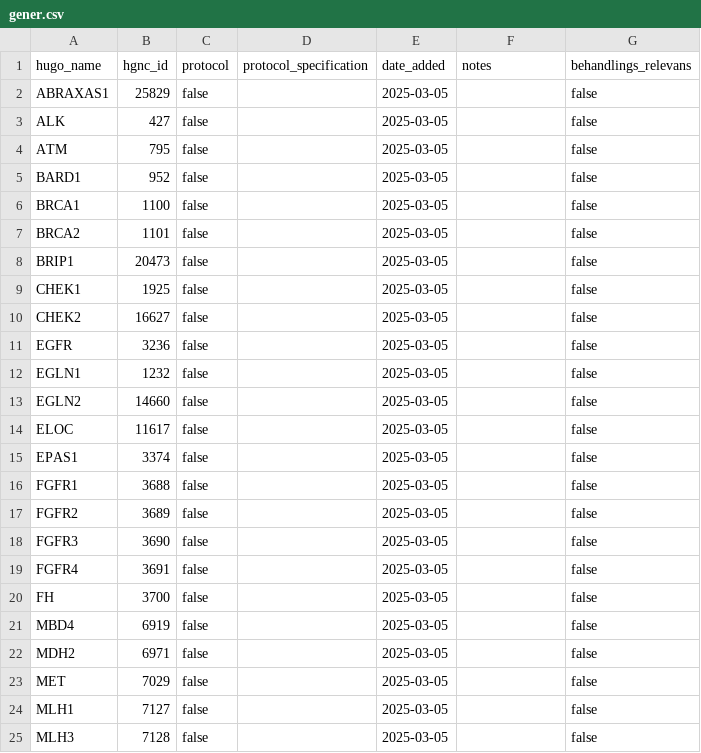
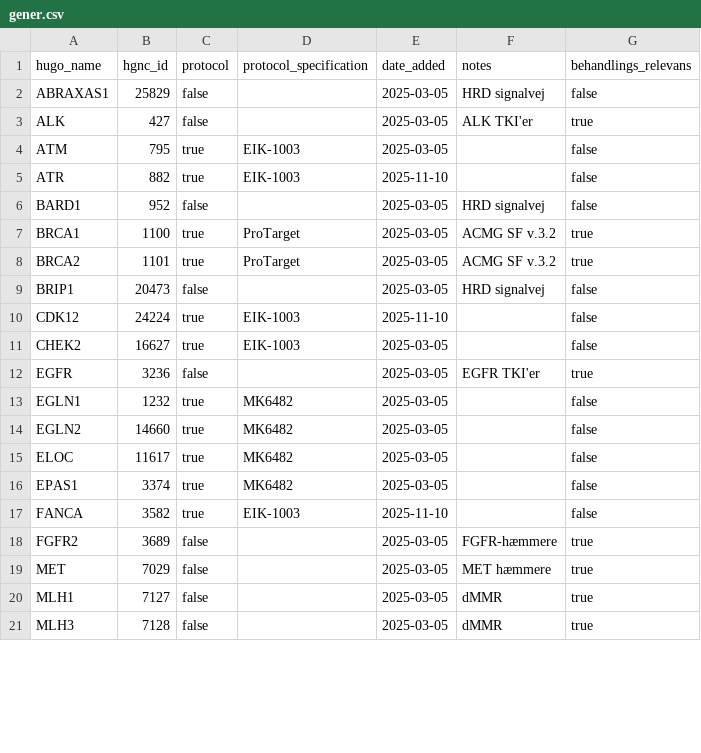
Before and after one commit to DCCC-NOVA/genlister, a CSV file: germline/moma/gener.csv, drawn as a sheet; only a part is shown; the diff covers the shown part only.

Commit message:
Add more info and clean list

```diff
--- a/germline/moma/gener.csv
+++ b/germline/moma/gener.csv
@@ -1,25 +1,21 @@
 hugo_name,hgnc_id,protocol,protocol_specification,date_added,notes,behandlings_relevans
-ABRAXAS1,25829,false,,2025-03-05,,false
-ALK,427,false,,2025-03-05,,false
-ATM,795,false,,2025-03-05,,false
-BARD1,952,false,,2025-03-05,,false
-BRCA1,1100,false,,2025-03-05,,false
-BRCA2,1101,false,,2025-03-05,,false
-BRIP1,20473,false,,2025-03-05,,false
-CHEK1,1925,false,,2025-03-05,,false
-CHEK2,16627,false,,2025-03-05,,false
-EGFR,3236,false,,2025-03-05,,false
-EGLN1,1232,false,,2025-03-05,,false
-EGLN2,14660,false,,2025-03-05,,false
-ELOC,11617,false,,2025-03-05,,false
-EPAS1,3374,false,,2025-03-05,,false
-FGFR1,3688,false,,2025-03-05,,false
-FGFR2,3689,false,,2025-03-05,,false
-FGFR3,3690,false,,2025-03-05,,false
-FGFR4,3691,false,,2025-03-05,,false
-FH,3700,false,,2025-03-05,,false
-MBD4,6919,false,,2025-03-05,,false
-MDH2,6971,false,,2025-03-05,,false
-MET,7029,false,,2025-03-05,,false
-MLH1,7127,false,,2025-03-05,,false
-MLH3,7128,false,,2025-03-05,,false
+ABRAXAS1,25829,false,,2025-03-05,HRD signalvej,false
+ALK,427,false,,2025-03-05,ALK TKI'er,true
+ATM,795,true,EIK-1003,2025-03-05,,false
+ATR,882,true,EIK-1003,2025-11-10,,false
+BARD1,952,false,,2025-03-05,HRD signalvej,false
+BRCA1,1100,true,ProTarget,2025-03-05,ACMG SF v.3.2,true
+BRCA2,1101,true,ProTarget,2025-03-05,ACMG SF v.3.2,true
+BRIP1,20473,false,,2025-03-05,HRD signalvej,false
+CDK12,24224,true,EIK-1003,2025-11-10,,false
+CHEK2,16627,true,EIK-1003,2025-03-05,,false
+EGFR,3236,false,,2025-03-05,EGFR TKI'er,true
+EGLN1,1232,true,MK6482,2025-03-05,,false
+EGLN2,14660,true,MK6482,2025-03-05,,false
+ELOC,11617,true,MK6482,2025-03-05,,false
+EPAS1,3374,true,MK6482,2025-03-05,,false
+FANCA,3582,true,EIK-1003,2025-11-10,,false
+FGFR2,3689,false,,2025-03-05,FGFR-hæmmere,true
+MET,7029,false,,2025-03-05,MET hæmmere,true
+MLH1,7127,false,,2025-03-05,dMMR,true
+MLH3,7128,false,,2025-03-05,dMMR,true
```
Also changed, not shown: 2 added rows, 4 removed rows and 35 edited cells elsewhere in this file.
